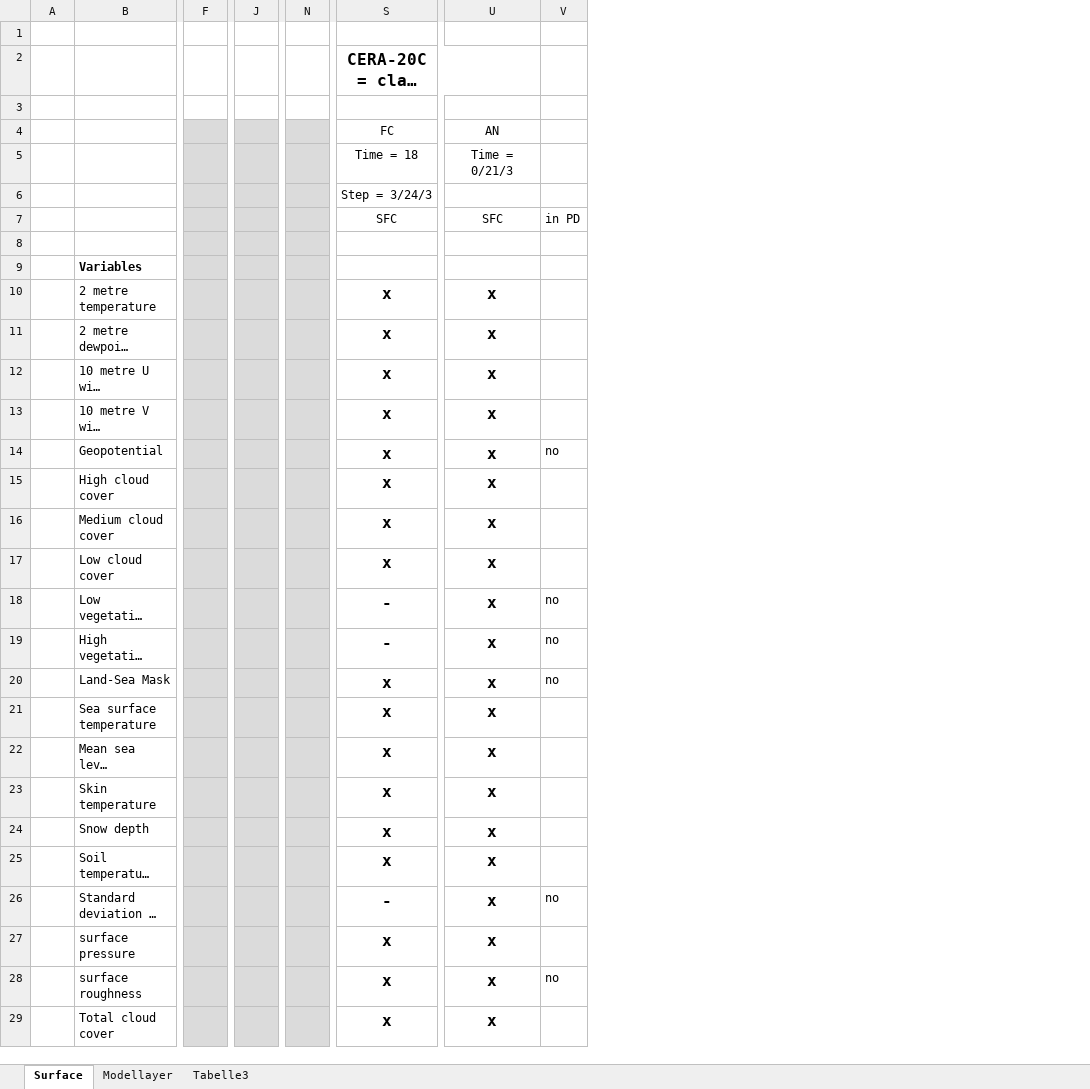
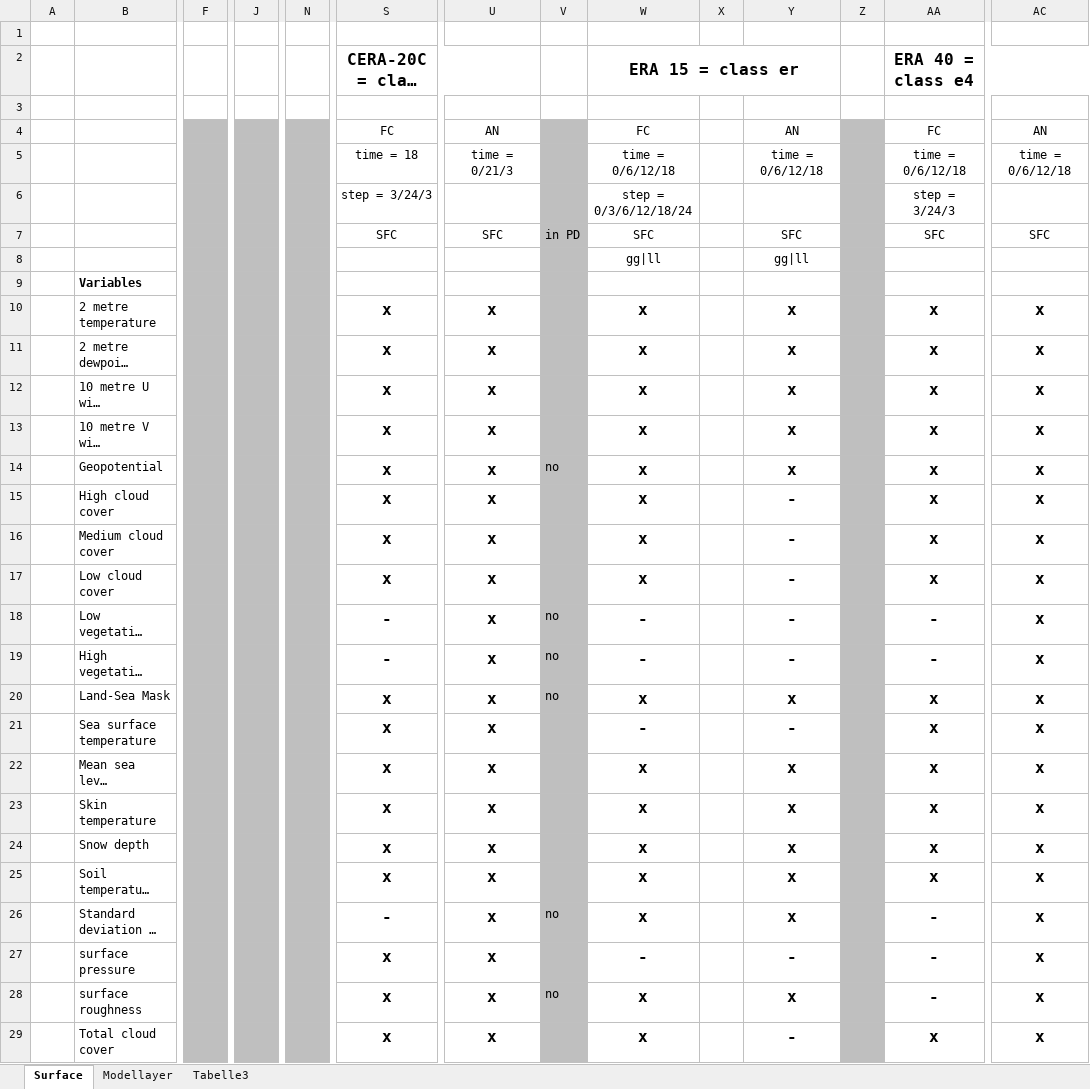
Before and after one commit to 2985578957/flex_extract, an Excel workbook: for_developers/ECMWF_FPparameter.xlsx, sheet Surface, drawn as a sheet; only a part is shown, gaps mark what is left out; long unchanged cells end in …; values as stored, in another font and other column widths than the file's, no borders; rows hold the shown columns only; the diff covers the shown part only; the diff names each change by its address in the sheet, - before the commit and + after, or states it on an @@ line.

```diff
--- a/for_developers/ECMWF_FPparameter.xlsx (sheet Surface)
+++ b/for_developers/ECMWF_FPparameter.xlsx (sheet Surface)
+column W, rows 2-29: ERA 15 = class er |  | FC | time = 0/6/12/18 | step = 0/3/6/12/18/24 | SFC | gg|ll |  | x | x | x | x | x | x | x | x | - | - | x | - | x | x | x | x | x | - | x | x
+column X, empty
+column Y, rows 4-29: AN | time = 0/6/12/18 |  | SFC | gg|ll |  | x | x | x | x | x | - | - | - | - | - | x | - | x | x | x | x | x | - | x | -
+column Z, empty
+column AA, rows 2-29: ERA 40 = class e4 |  | FC | time = 0/6/12/18 | step = 3/24/3 | SFC |  |  | x | x | x | x | x | x | x | x | - | - | x | x | x | x | x | x | - | - | - | x
+column AC, rows 4-29: AN | time = 0/6/12/18 |  | SFC |  |  | x | x | x | x | x | x | x | x | x | x | x | x | x | x | x | x | x | x | x | x
-F4:F29 fill: #DBDBDB
+F4:F29 fill: #BFBFBF
-J4:J29 fill: #DBDBDB
+J4:J29 fill: #BFBFBF
-N4:N29 fill: #DBDBDB
+N4:N29 fill: #BFBFBF
-V4:V29 fill: none
+V4:V29 fill: #BFBFBF
-S5: Time = 18
+S5: time = 18
-U5: Time = 0/21/3
+U5: time = 0/21/3
-S6: Step = 3/24/3
+S6: step = 3/24/3
-row 8: (empty)
+row 8:  |  |  |  |  |  |  |  | gg|ll |  | gg|ll
```
Also changed, not shown: 1 added column and cell formats elsewhere in this sheet, sheet Modellayer.
